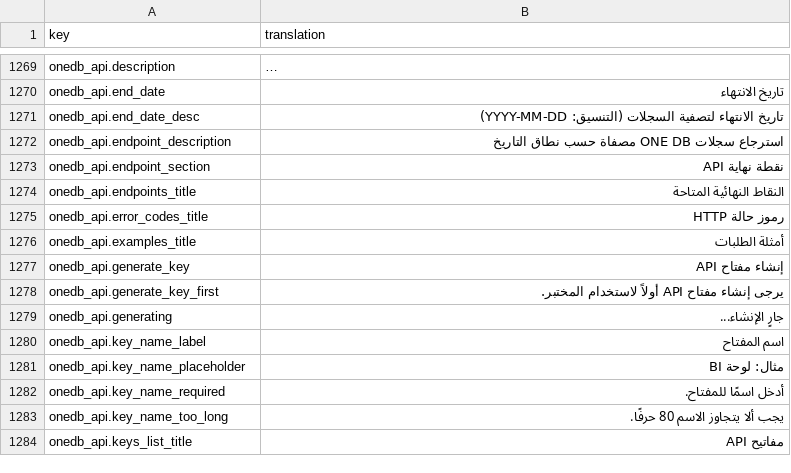
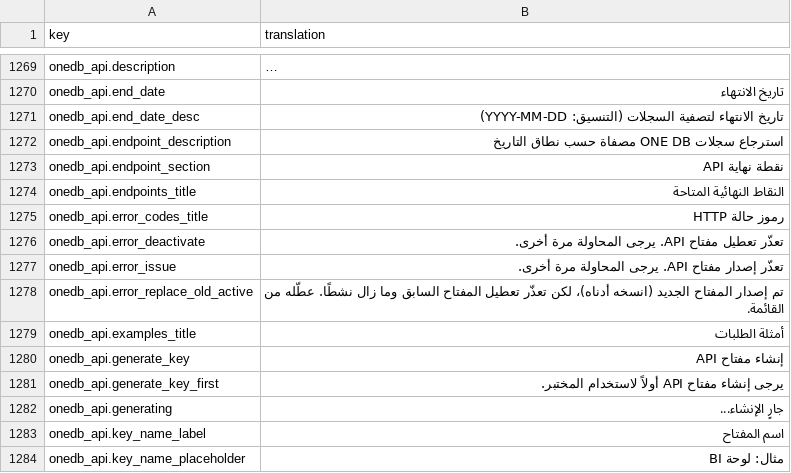
Before and after one commit to IgnacioFernandezSoriano/ONEMS, a CSV file: public/locales/ar.csv, drawn as a sheet; only a part is shown, gaps mark what is left out; the shorter side is filled out with more unchanged rows; long unchanged cells end in ….

```diff
--- a/public/locales/ar.csv
+++ b/public/locales/ar.csv
@@ -1275,2 +1275,5 @@ onedb_api.endpoints_title,النقاط النهائية المتاحة
 onedb_api.error_codes_title,رموز حالة HTTP
+onedb_api.error_deactivate,تعذّر تعطيل مفتاح API. يرجى المحاولة مرة أخرى.
+onedb_api.error_issue,تعذّر إصدار مفتاح API. يرجى المحاولة مرة أخرى.
+onedb_api.error_replace_old_active,تم إصدار المفتاح الجديد (انسخه أدناه)، لكن تعذّر تعطيل المفتاح السابق وما زال نشطًا. عطّله من القائمة.
 onedb_api.examples_title,أمثلة الطلبات
```
Also changed, not shown: public/locales/en.csv, public/locales/es.csv, 4 other files.
